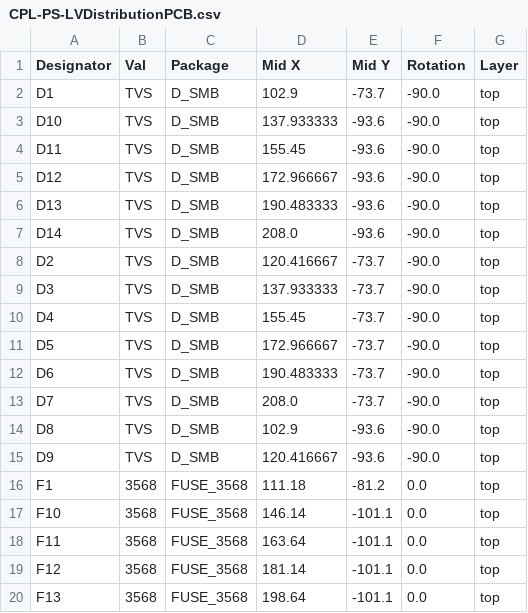
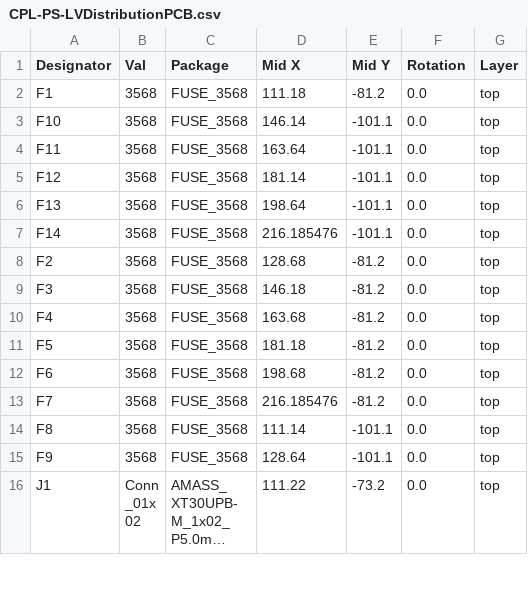
Before and after one commit to lhr-solar/PS-LVDistributionPCB, a CSV file: LV-Distribution/jlcpcb/production_files/CPL-PS-LVDistributionPCB.csv, drawn as a sheet; only a part is shown; the shorter side is filled out with more unchanged rows; long unchanged cells end in ….

```diff
--- a/LV-Distribution/jlcpcb/production_files/CPL-PS-LVDistributionPCB.csv
+++ b/LV-Distribution/jlcpcb/production_files/CPL-PS-LVDistributionPCB.csv
@@ -1,16 +1,2 @@
 Designator,Val,Package,Mid X,Mid Y,Rotation,Layer
-D1,TVS,D_SMB,102.9,-73.7,-90.0,top
-D10,TVS,D_SMB,137.933333,-93.6,-90.0,top
-D11,TVS,D_SMB,155.45,-93.6,-90.0,top
-D12,TVS,D_SMB,172.966667,-93.6,-90.0,top
-D13,TVS,D_SMB,190.483333,-93.6,-90.0,top
-D14,TVS,D_SMB,208.0,-93.6,-90.0,top
-D2,TVS,D_SMB,120.416667,-73.7,-90.0,top
-D3,TVS,D_SMB,137.933333,-73.7,-90.0,top
-D4,TVS,D_SMB,155.45,-73.7,-90.0,top
-D5,TVS,D_SMB,172.966667,-73.7,-90.0,top
-D6,TVS,D_SMB,190.483333,-73.7,-90.0,top
-D7,TVS,D_SMB,208.0,-73.7,-90.0,top
-D8,TVS,D_SMB,102.9,-93.6,-90.0,top
-D9,TVS,D_SMB,120.416667,-93.6,-90.0,top
 F1,3568,FUSE_3568,111.18,-81.2,0.0,top
```
Also changed, not shown: 14 other files.
